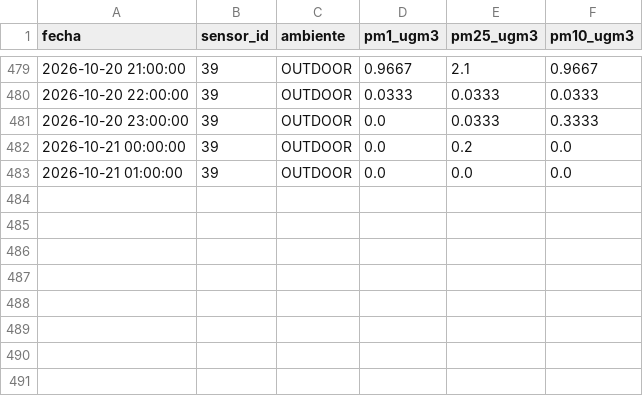
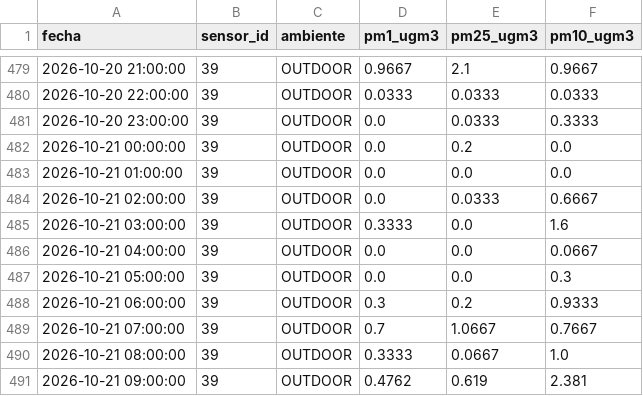
Before and after one commit to cmasudd/aireAysen, a CSV file: data/sensor-39/2026-10.csv, drawn as a sheet; only a part is shown, gaps mark what is left out; the diff names each change by its address in the sheet, - before the commit and + after, or states it on an @@ line.

```diff
--- a/data/sensor-39/2026-10.csv
+++ b/data/sensor-39/2026-10.csv
+row 484: 2026-10-21 02:00:00 | 39 | OUTDOOR | 0.0 | 0.0333 | 0.6667
+row 485: 2026-10-21 03:00:00 | 39 | OUTDOOR | 0.3333 | 0.0 | 1.6
+row 486: 2026-10-21 04:00:00 | 39 | OUTDOOR | 0.0 | 0.0 | 0.0667
+row 487: 2026-10-21 05:00:00 | 39 | OUTDOOR | 0.0 | 0.0 | 0.3
+row 488: 2026-10-21 06:00:00 | 39 | OUTDOOR | 0.3 | 0.2 | 0.9333
+row 489: 2026-10-21 07:00:00 | 39 | OUTDOOR | 0.7 | 1.0667 | 0.7667
+row 490: 2026-10-21 08:00:00 | 39 | OUTDOOR | 0.3333 | 0.0667 | 1.0
+row 491: 2026-10-21 09:00:00 | 39 | OUTDOOR | 0.4762 | 0.619 | 2.381
```
Also changed, not shown: data/latest.csv, 3 other files.
